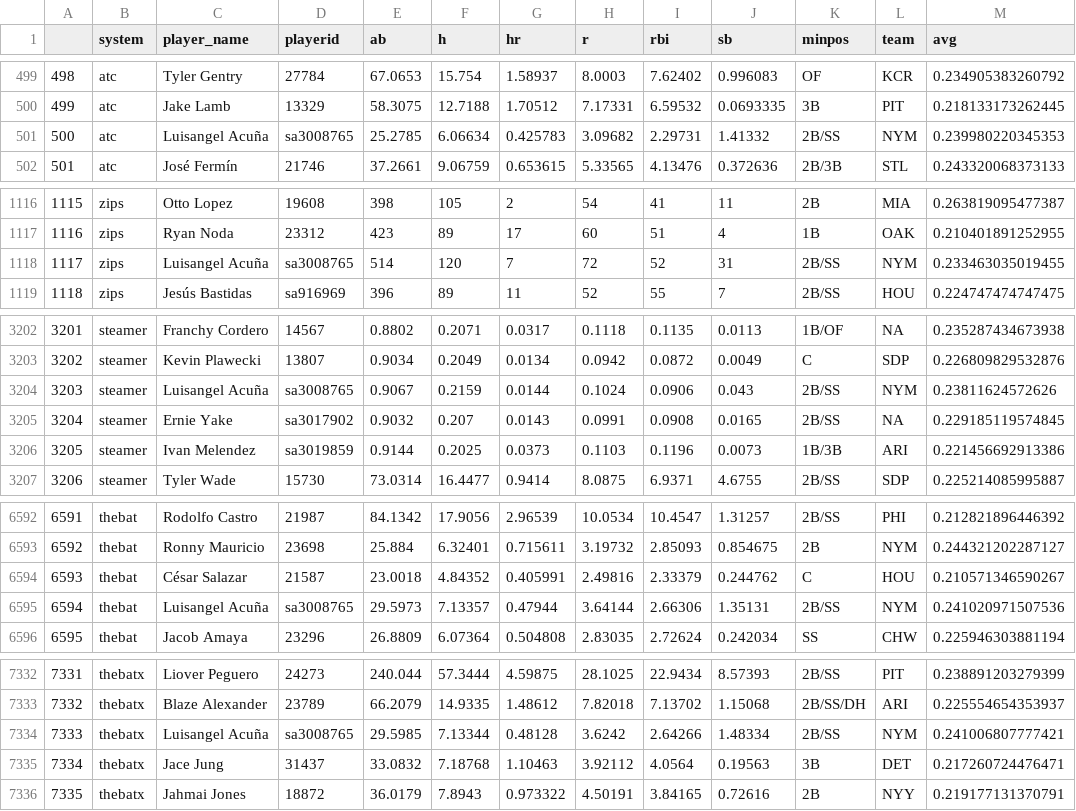
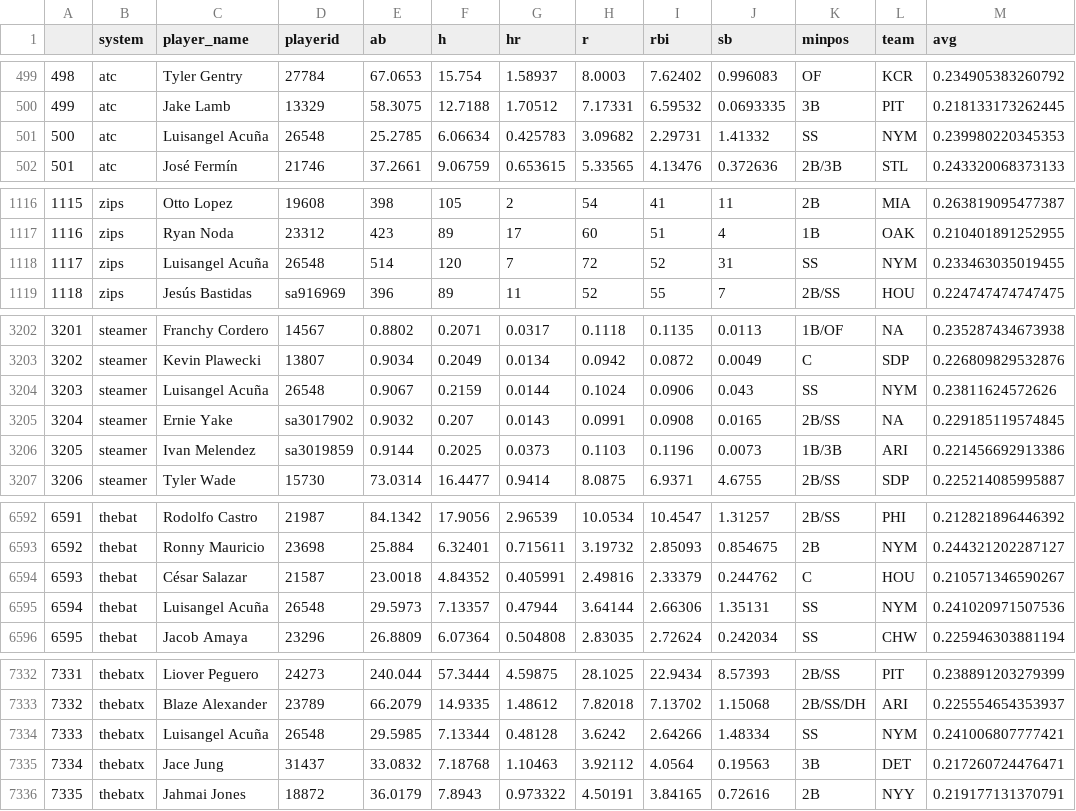
Before and after one commit to SamuelLachance/Betting, a CSV file: ottoneu/hitters_df.csv, drawn as a sheet; only a part is shown, gaps mark what is left out; the diff covers the shown part only.

```diff
--- a/ottoneu/hitters_df.csv
+++ b/ottoneu/hitters_df.csv
@@ -500,3 +500,3 @@
 "499","atc","Jake Lamb","13329",58.3075,12.7188,1.70512,7.17331,6.59532,0.0693335,"3B","PIT",0.218133173262445
-"500","atc","Luisangel Acuña","sa3008765",25.2785,6.06634,0.425783,3.09682,2.29731,1.41332,"2B/SS","NYM",0.239980220345353
+"500","atc","Luisangel Acuña","26548",25.2785,6.06634,0.425783,3.09682,2.29731,1.41332,"SS","NYM",0.239980220345353
 "501","atc","José Fermín","21746",37.2661,9.06759,0.653615,5.33565,4.13476,0.372636,"2B/3B","STL",0.243320068373133
@@ -1117,3 +1117,3 @@
 "1116","zips","Ryan Noda","23312",423,89,17,60,51,4,"1B","OAK",0.210401891252955
-"1117","zips","Luisangel Acuña","sa3008765",514,120,7,72,52,31,"2B/SS","NYM",0.233463035019455
+"1117","zips","Luisangel Acuña","26548",514,120,7,72,52,31,"SS","NYM",0.233463035019455
 "1118","zips","Jesús Bastidas","sa916969",396,89,11,52,55,7,"2B/SS","HOU",0.224747474747475
@@ -3203,3 +3203,3 @@
 "3202","steamer","Kevin Plawecki","13807",0.9034,0.2049,0.0134,0.0942,0.0872,0.0049,"C","SDP",0.226809829532876
-"3203","steamer","Luisangel Acuña","sa3008765",0.9067,0.2159,0.0144,0.1024,0.0906,0.043,"2B/SS","NYM",0.23811624572626
+"3203","steamer","Luisangel Acuña","26548",0.9067,0.2159,0.0144,0.1024,0.0906,0.043,"SS","NYM",0.23811624572626
 "3204","steamer","Ernie Yake","sa3017902",0.9032,0.207,0.0143,0.0991,0.0908,0.0165,"2B/SS",NA,0.229185119574845
@@ -6594,3 +6594,3 @@
 "6593","thebat","César Salazar","21587",23.0018,4.84352,0.405991,2.49816,2.33379,0.244762,"C","HOU",0.210571346590267
-"6594","thebat","Luisangel Acuña","sa3008765",29.5973,7.13357,0.47944,3.64144,2.66306,1.35131,"2B/SS","NYM",0.241020971507536
+"6594","thebat","Luisangel Acuña","26548",29.5973,7.13357,0.47944,3.64144,2.66306,1.35131,"SS","NYM",0.241020971507536
 "6595","thebat","Jacob Amaya","23296",26.8809,6.07364,0.504808,2.83035,2.72624,0.242034,"SS","CHW",0.225946303881194
@@ -7333,3 +7333,3 @@
 "7332","thebatx","Blaze Alexander","23789",66.2079,14.9335,1.48612,7.82018,7.13702,1.15068,"2B/SS/DH","ARI",0.225554654353937
-"7333","thebatx","Luisangel Acuña","sa3008765",29.5985,7.13344,0.48128,3.6242,2.64266,1.48334,"2B/SS","NYM",0.241006807777421
+"7333","thebatx","Luisangel Acuña","26548",29.5985,7.13344,0.48128,3.6242,2.64266,1.48334,"SS","NYM",0.241006807777421
 "7334","thebatx","Jace Jung","31437",33.0832,7.18768,1.10463,3.92112,4.0564,0.19563,"3B","DET",0.217260724476471
```
Also changed, not shown: 20 edited cells elsewhere in this file, ottoneu/all_pitchers.csv, ottoneu/bum_bum_pitchers.csv, 3 other files.
